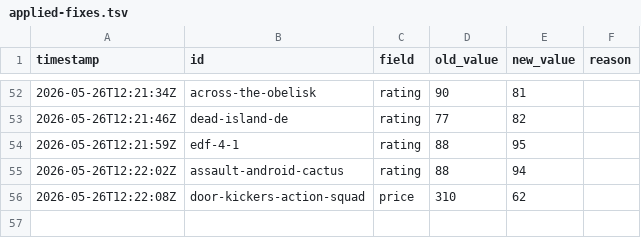
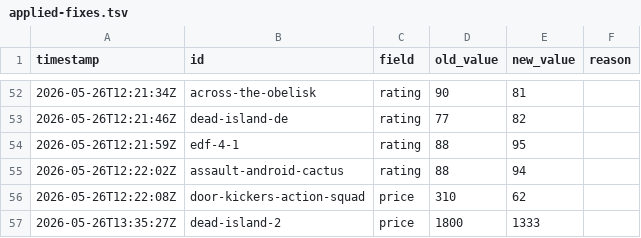
Before and after one commit to LoyEgor/pc-coop-games, a TSV file: .claude/skills/fact-checker/state/applied-fixes.tsv, drawn as a sheet; only a part is shown, gaps mark what is left out.

```diff
--- a/.claude/skills/fact-checker/state/applied-fixes.tsv
+++ b/.claude/skills/fact-checker/state/applied-fixes.tsv
@@ -56 +56,2 @@ timestamp	id	field	old_value	new_value	reason
 2026-05-26T12:22:08Z	door-kickers-action-squad	price	310	62
+2026-05-26T13:35:27Z	dead-island-2	price	1800	1333
```
Also changed, not shown: 2 other files.
